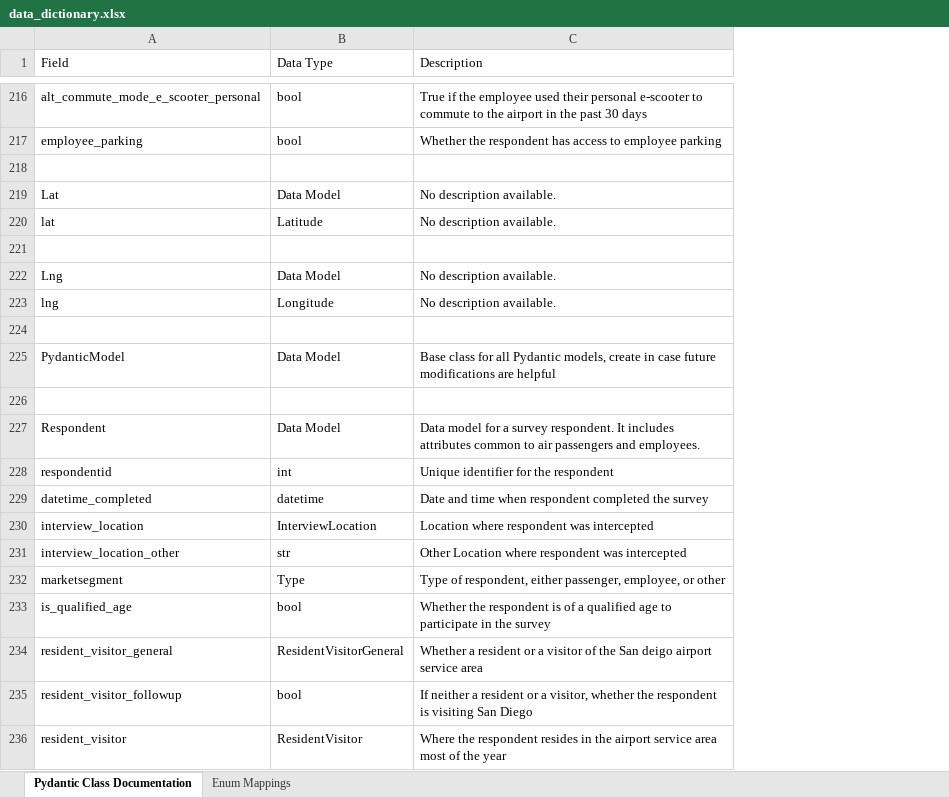
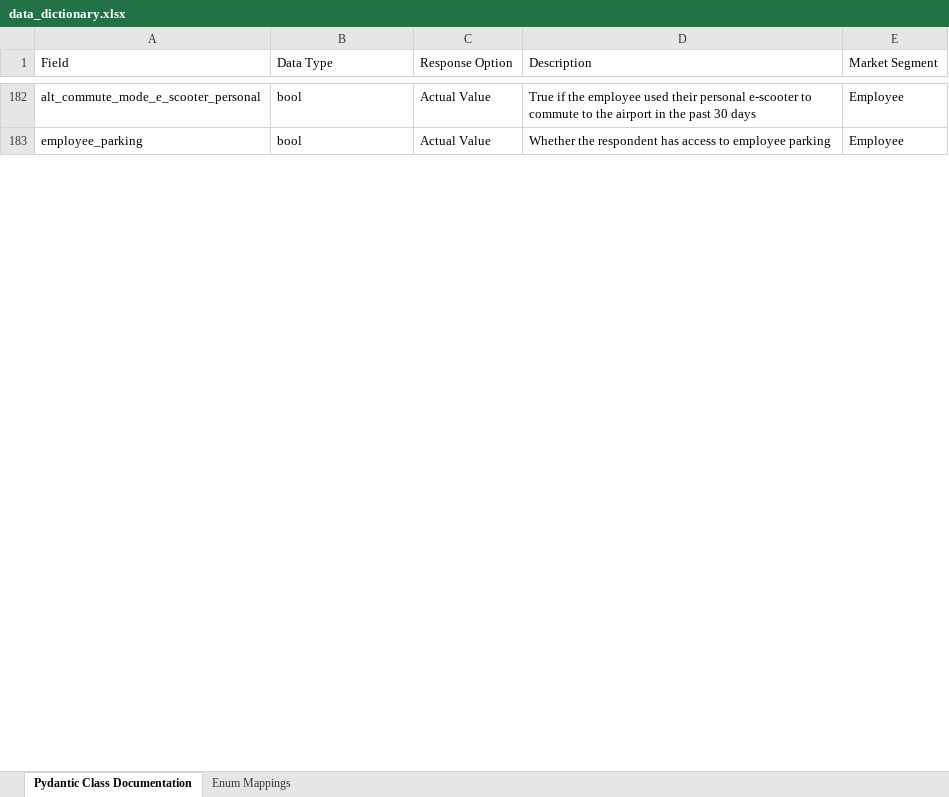
Before and after one commit to wsp-sag/Survey_Airport, an Excel workbook: reports/data_dictionary.xlsx, sheet Pydantic Class Documentation, drawn as a sheet; only a part is shown, gaps mark what is left out; values as stored, in another font and other column widths than the file's, no borders; removed rows and columns are numbered as before the commit, all else as after; the diff covers the shown part only; the diff names each change by its address in the sheet, - before the commit and + after, or states it on an @@ line.

Commit message:
Update data dictionary script, add validators

```diff
--- a/reports/data_dictionary.xlsx (sheet Pydantic Class Documentation)
+++ b/reports/data_dictionary.xlsx (sheet Pydantic Class Documentation)
+column C (Response Option), rows 182-183: Actual Value | Actual Value
+column E (Market Segment), rows 182-183: Employee | Employee
-row 218: (empty)
-row 219: Lat | Data Model | No description available.
-row 220: lat | Latitude | No description available.
-row 221: (empty)
-row 222: Lng | Data Model | No description available.
-row 223: lng | Longitude | No description available.
-row 224: (empty)
-row 225: PydanticModel | Data Model | Base class for all Pydantic models, create in case future modifications are helpful
-row 226: (empty)
-row 227: Respondent | Data Model | Data model for a survey respondent. It includes attributes common to air passengers and employees.
-row 228: respondentid | int | Unique identifier for the respondent
-row 229: datetime_completed | datetime | Date and time when respondent completed the survey
-row 230: interview_location | InterviewLocation | Location where respondent was intercepted
-row 231: interview_location_other | str | Other Location where respondent was intercepted
-row 232: marketsegment | Type | Type of respondent, either passenger, employee, or other
-row 233: is_qualified_age | bool | Whether the respondent is of a qualified age to participate in the survey
-row 234: resident_visitor_general | ResidentVisitorGeneral | Whether a resident or a visitor of the San deigo airport service area
-row 235: resident_visitor_followup | bool | If neither a resident or a visitor, whether the respondent is visiting San Diego
-row 236: resident_visitor | ResidentVisitor | Where the respondent resides in the airport service area most of the year
```
Also changed, not shown: 12 added rows, 78 removed rows, 1 moved row and 85 edited cells elsewhere in this sheet, sheet Enum Mappings, 7 other files.
